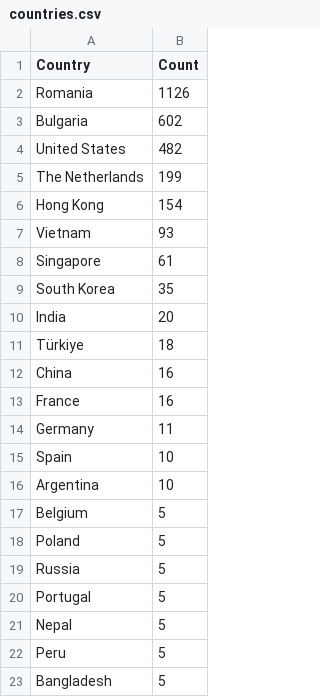
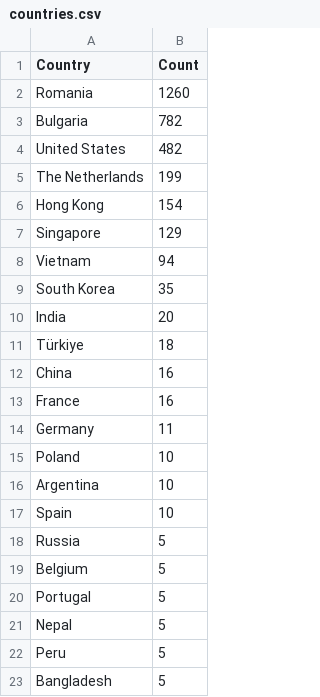
Before and after one commit to Prabhath-de/cowrie-analysis, a CSV file: csv/countries.csv, drawn as a sheet; only a part is shown.

```diff
--- a/csv/countries.csv
+++ b/csv/countries.csv
@@ -1,4 +1,4 @@
 Country,Count
-Romania,1126
-Bulgaria,602
+Romania,1260
+Bulgaria,782
 United States,482
@@ -6,4 +6,4 @@ The Netherlands,199
 Hong Kong,154
-Vietnam,93
-Singapore,61
+Singapore,129
+Vietnam,94
 South Korea,35
@@ -14,7 +14,7 @@ France,16
 Germany,11
+Poland,10
+Argentina,10
 Spain,10
-Argentina,10
+Russia,5
 Belgium,5
-Poland,5
-Russia,5
 Portugal,5
```
Also changed, not shown: csv/passwords.csv, csv/top_ips.csv, 9 other files.
